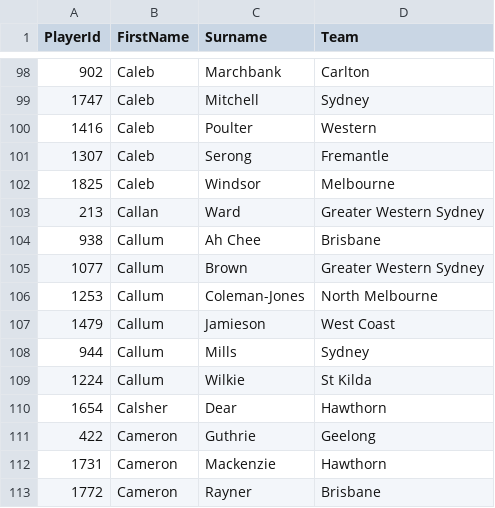
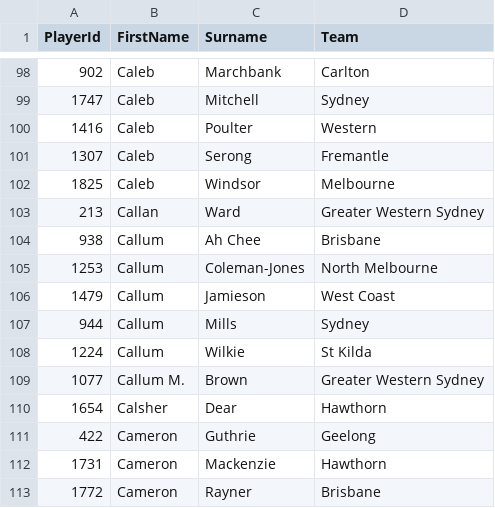
Before and after one commit to neonnubula/afl-solver-1, a CSV file: player-list.csv, drawn as a sheet; only a part is shown, gaps mark what is left out; removed rows and columns are numbered as before the commit, all else as after; the diff names each change by its address in the sheet, - before the commit and + after, or states it on an @@ line.

Commit message:
Features Added 15/3/2024 * Updated Venue List to have up to date Naming Rights name * Added current team name back to Player List. * Allowing Middle initials to be included to diffentiate between players with the same name - eg Bailey Williams/Bailey J. Williams. * Added TeamId and MatchId to real-data.csv * Added first 15 rounds of 2024 fixture. * Added stats data from Opening Round.

```diff
--- a/player-list.csv
+++ b/player-list.csv
-row 105: 1077 | Callum | Brown | Greater Western Sydney
+row 109: 1077 | Callum M. | Brown | Greater Western Sydney
```
Also changed, not shown: 2 other files.
